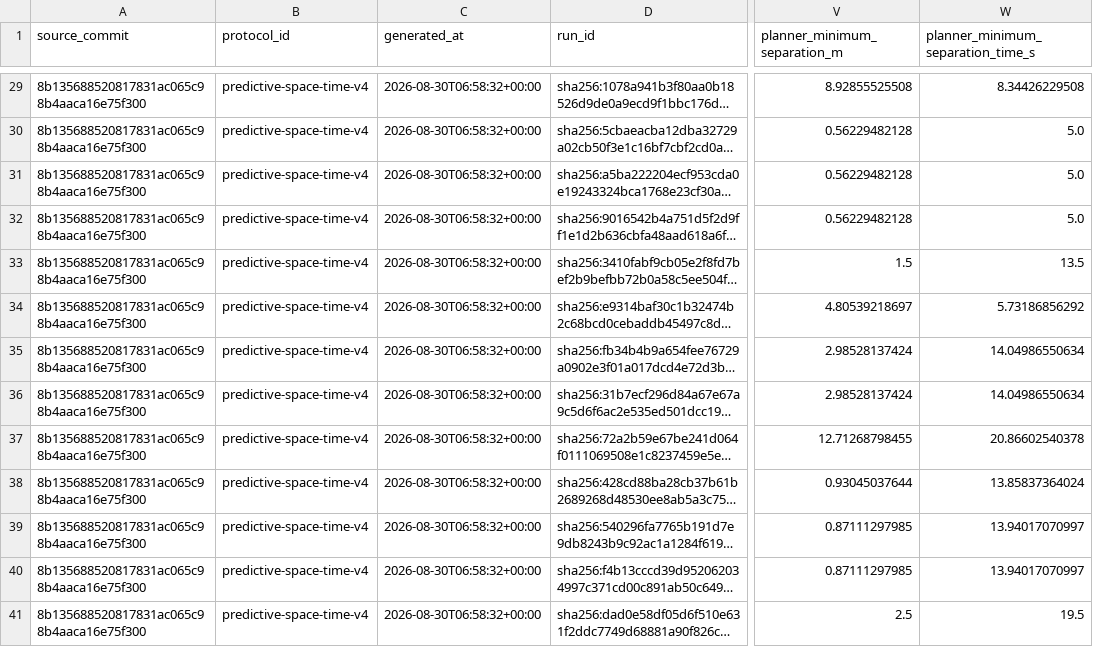
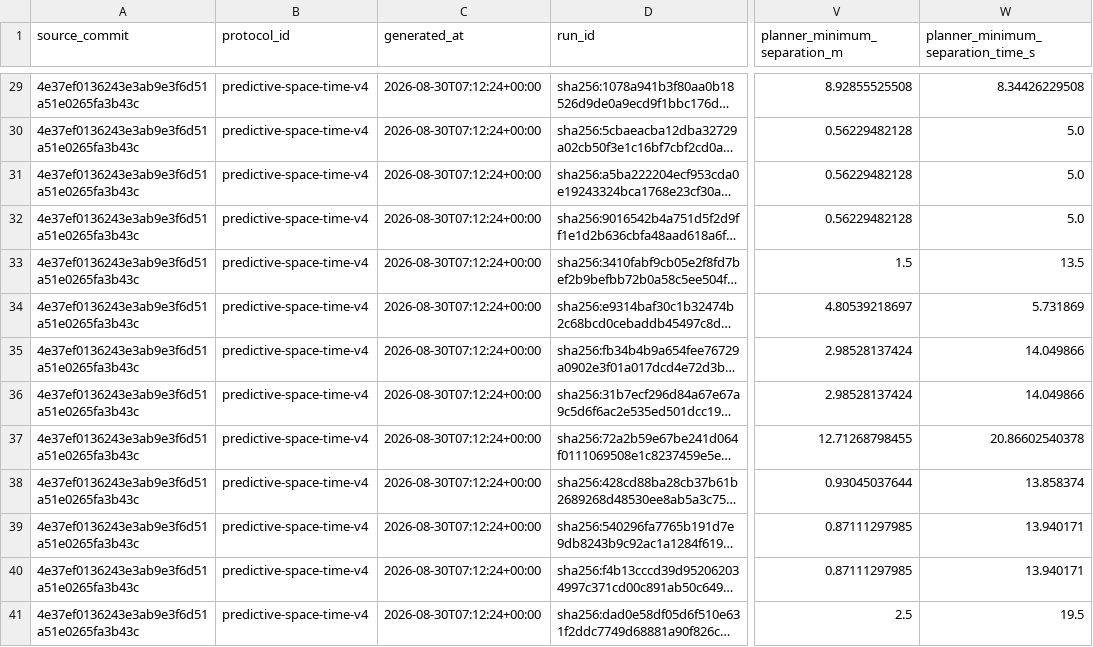
Before and after one commit to Revincxt/uav-3d-planner, a CSV file: web/public/predictive-records.csv, drawn as a sheet; only a part is shown, gaps mark what is left out; long unchanged cells end in …; the diff covers the shown part only; the diff names each change by its address in the sheet, - before the commit and + after, or states it on an @@ line.

```diff
--- a/web/public/predictive-records.csv
+++ b/web/public/predictive-records.csv
-A29:A41 (source_commit): 8b135688520817831ac065c98b4aaca16e75f300
+A29:A41 (source_commit): 4e37ef0136243e3ab9e3f6d51a51e0265fa3b43c
-C29:C41 (generated_at): 2026-08-30T06:58:32+00:00
+C29:C41 (generated_at): 2026-08-30T07:12:24+00:00
-W34: 5.73186856292
+W34: 5.731869
-W35:W36: 14.04986550634
+W35:W36: 14.049866
-W38: 13.85837364024
+W38: 13.858374
-W39:W40: 13.94017070997
+W39:W40: 13.940171
```
Also changed, not shown: 65 edited cells elsewhere in this file, 2 other files.
